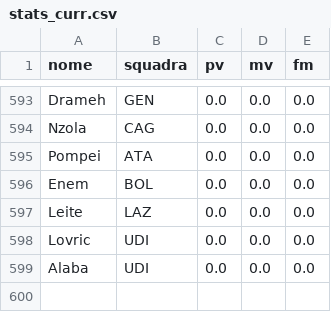
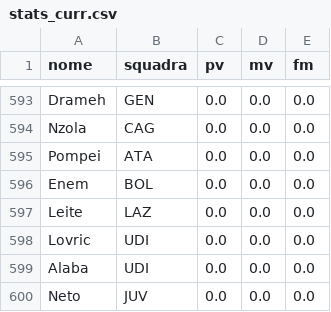
Before and after one commit to Daddie2/Fantacalcio, a CSV file: data/stats_curr.csv, drawn as a sheet; only a part is shown, gaps mark what is left out.

```diff
--- a/data/stats_curr.csv
+++ b/data/stats_curr.csv
@@ -599 +599,2 @@ Lovric,UDI,0.0,0.0,0.0
 Alaba,UDI,0.0,0.0,0.0
+Neto,JUV,0.0,0.0,0.0
```
Also changed, not shown: data/indisponibili.csv, data/quotazioni.csv.
